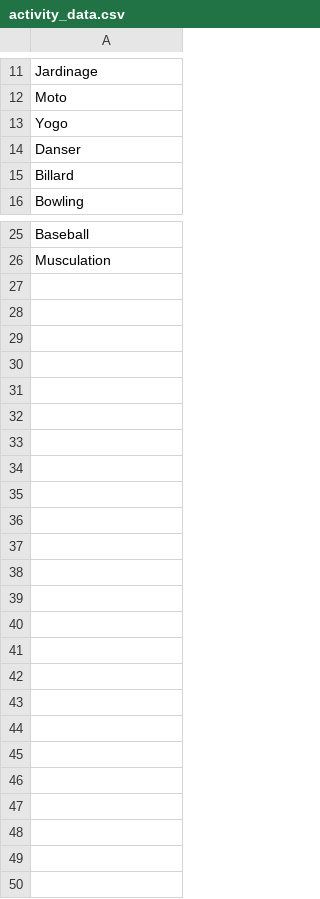
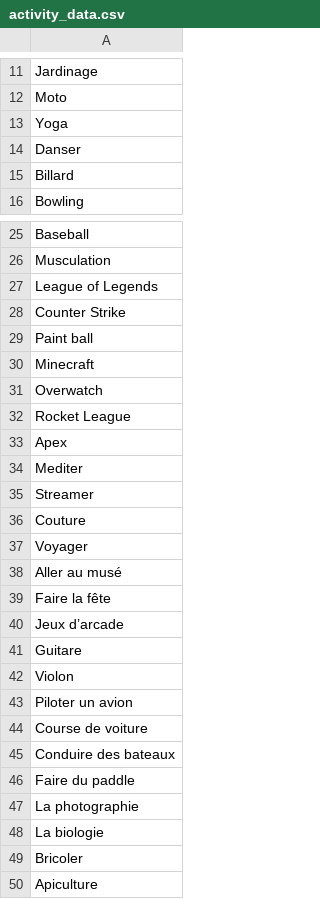
Before and after one commit to TWAAXOne/BigBrother, a CSV file: activity_data.csv, drawn as a sheet; only a part is shown, gaps mark what is left out.

```diff
--- a/activity_data.csv
+++ b/activity_data.csv
@@ -12,3 +12,3 @@ Jardinage
 Moto
-Yogo
+Yoga
 Danser
@@ -26 +26,25 @@ Baseball
 Musculation
+League of Legends
+Counter Strike
+Paint ball
+Minecraft
+Overwatch
+Rocket League
+Apex
+Mediter
+Streamer
+Couture
+Voyager
+Aller au musé
+Faire la fête
+Jeux d’arcade
+Guitare
+Violon
+Piloter un avion
+Course de voiture
+Conduire des bateaux
+Faire du paddle
+La photographie
+La biologie
+Bricoler
+Apiculture
```
Also changed, not shown: 2 other files.
